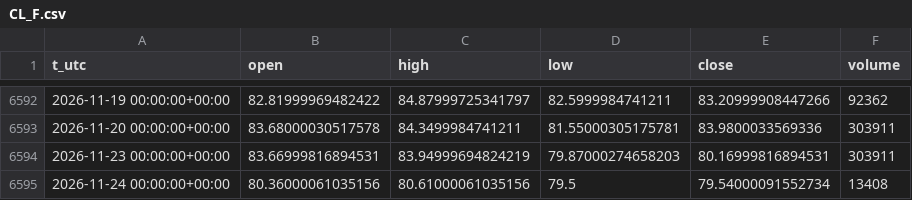
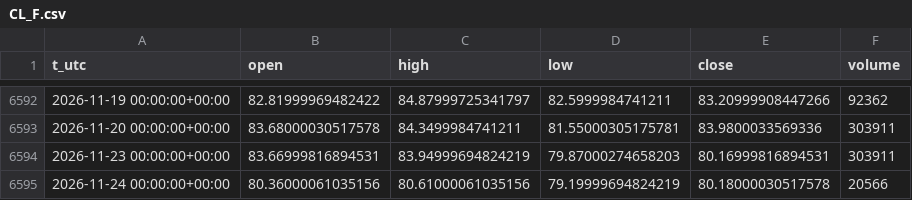
Before and after one commit to egedogann/piyasa-veri, a CSV file: data/d1/CL_F.csv, drawn as a sheet; only a part is shown, gaps mark what is left out.

```diff
--- a/data/d1/CL_F.csv
+++ b/data/d1/CL_F.csv
@@ -6594,2 +6594,2 @@ t_utc,open,high,low,close,volume
 2026-11-23 00:00:00+00:00,83.66999816894531,83.94999694824219,79.87000274658203,80.16999816894531,303911
-2026-11-24 00:00:00+00:00,80.36000061035156,80.61000061035156,79.5,79.54000091552734,13408
+2026-11-24 00:00:00+00:00,80.36000061035156,80.61000061035156,79.19999694824219,80.18000030517578,20566
```
Also changed, not shown: data/d1/CNY_X.csv, data/d1/GC_F.csv, 20 other files.
